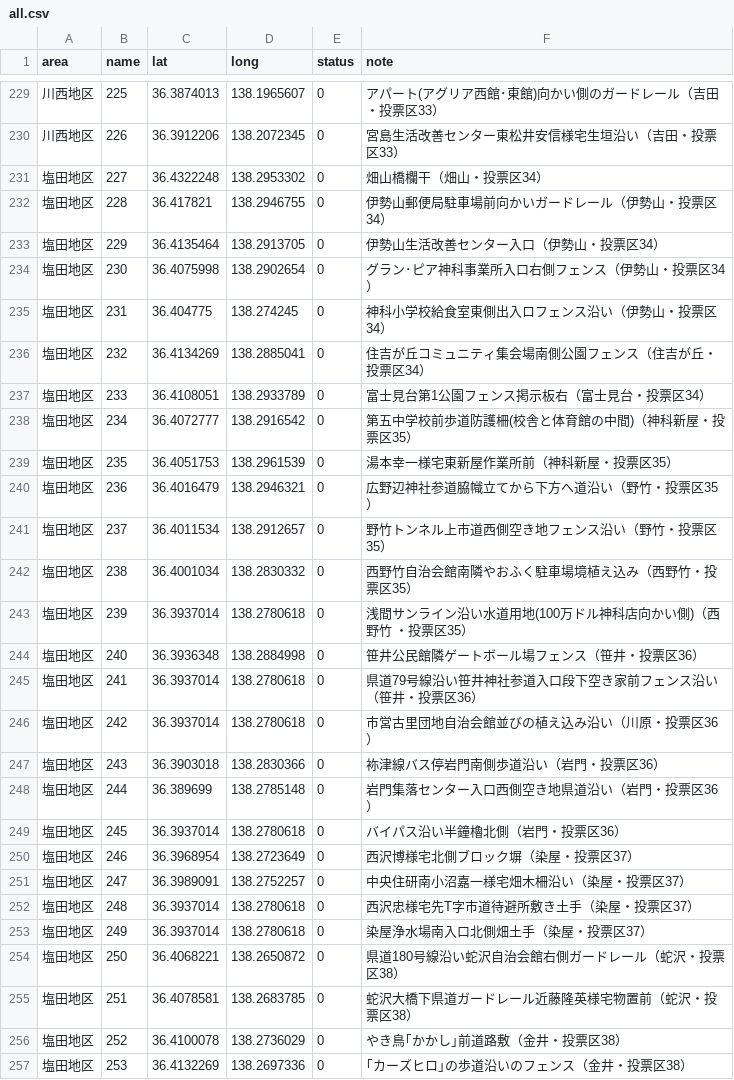
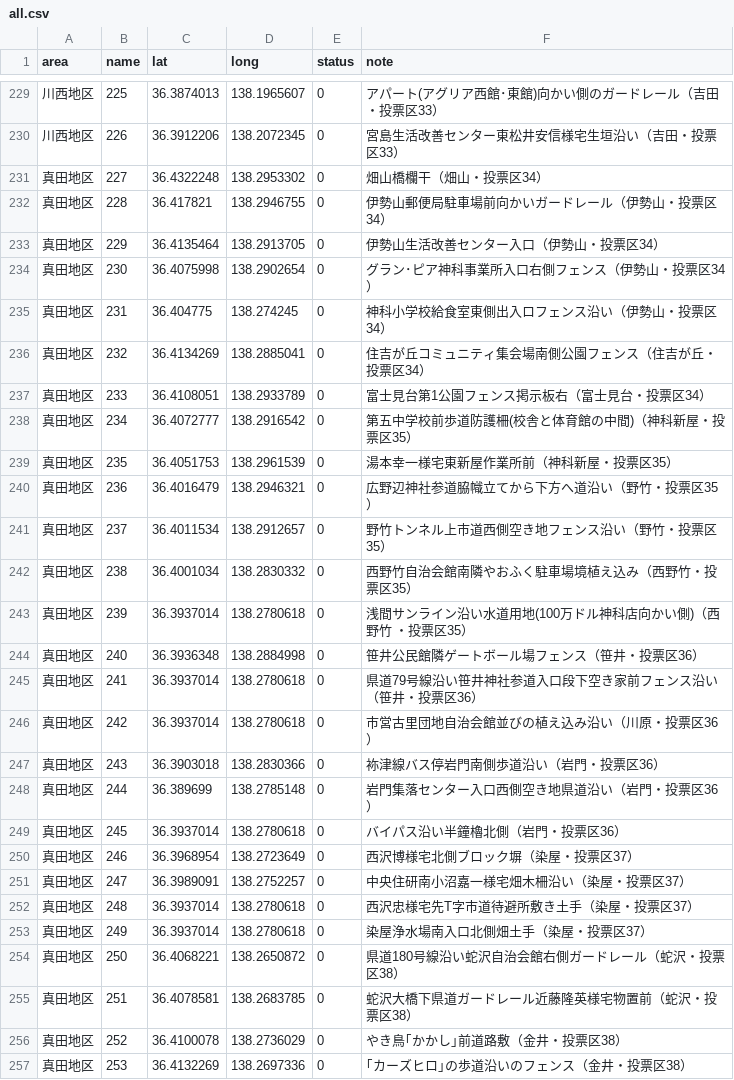
Before and after one commit to kenjilou/ueda-poster-map, a CSV file: data/all.csv, drawn as a sheet; only a part is shown, gaps mark what is left out; the diff covers the shown part only.

```diff
--- a/data/all.csv
+++ b/data/all.csv
@@ -230,28 +230,28 @@ area,name,lat,long,status,note
 川西地区,226,36.3912206,138.2072345,0,宮島生活改善センター東松井安信様宅生垣沿い（吉田・投票区33）
-塩田地区,227,36.4322248,138.2953302,0,畑山橋欄干（畑山・投票区34）
-塩田地区,228,36.417821,138.2946755,0,伊勢山郵便局駐車場前向かいガードレール（伊勢山・投票区34）
-塩田地区,229,36.4135464,138.2913705,0,伊勢山生活改善センター入口（伊勢山・投票区34）
-塩田地区,230,36.4075998,138.2902654,0,グラン･ピア神科事業所入口右側フェンス（伊勢山・投票区34）
-塩田地区,231,36.404775,138.274245,0,神科小学校給食室東側出入ロフェンス沿い（伊勢山・投票区34）
-塩田地区,232,36.4134269,138.2885041,0,住吉が丘コミュニティ集会場南側公園フェンス（住吉が丘・投票区34）
-塩田地区,233,36.4108051,138.2933789,0,富士見台第1公園フェンス掲示板右（富士見台・投票区34）
-塩田地区,234,36.4072777,138.2916542,0,第五中学校前歩道防護柵(校舎と体育館の中間)（神科新屋・投票区35）
-塩田地区,235,36.4051753,138.2961539,0,湯本幸一様宅東新屋作業所前（神科新屋・投票区35）
-塩田地区,236,36.4016479,138.2946321,0,広野辺神社参道脇幟立てから下方へ道沿い（野竹・投票区35）
-塩田地区,237,36.4011534,138.2912657,0,野竹トンネル上市道西側空き地フェンス沿い（野竹・投票区35）
-塩田地区,238,36.4001034,138.2830332,0,西野竹自治会館南隣やおふく駐車場境植え込み（西野竹・投票区35）
-塩田地区,239,36.3937014,138.2780618,0,浅間サンライン沿い水道用地(100万ドル神科店向かい側)（西野竹   ・投票区35）
-塩田地区,240,36.3936348,138.2884998,0,笹井公民館隣ゲートボール場フェンス（笹井・投票区36）
-塩田地区,241,36.3937014,138.2780618,0,県道79号線沿い笹井神社参道入口段下空き家前フェンス沿い（笹井・投票区36）
-塩田地区,242,36.3937014,138.2780618,0,市営古里団地自治会館並びの植え込み沿い（川原・投票区36）
-塩田地区,243,36.3903018,138.2830366,0,袮津線バス停岩門南側歩道沿い（岩門・投票区36）
-塩田地区,244,36.389699,138.2785148,0,岩門集落センター入口西側空き地県道沿い（岩門・投票区36）
-塩田地区,245,36.3937014,138.2780618,0,バイパス沿い半鐘櫓北側（岩門・投票区36）
-塩田地区,246,36.3968954,138.2723649,0,西沢博様宅北側ブロック塀（染屋・投票区37）
-塩田地区,247,36.3989091,138.2752257,0,中央住研南小沼嘉一様宅畑木柵沿い（染屋・投票区37）
-塩田地区,248,36.3937014,138.2780618,0,西沢忠様宅先T字市道待避所敷き土手（染屋・投票区37）
-塩田地区,249,36.3937014,138.2780618,0,染屋浄水場南入口北側畑土手（染屋・投票区37）
-塩田地区,250,36.4068221,138.2650872,0,県道180号線沿い蛇沢自治会館右側ガードレール（蛇沢・投票区38）
-塩田地区,251,36.4078581,138.2683785,0,蛇沢大橋下県道ガードレール近藤隆英様宅物置前（蛇沢・投票区38）
-塩田地区,252,36.4100078,138.2736029,0,やき鳥｢かかし｣前道路敷（金井・投票区38）
-塩田地区,253,36.4132269,138.2697336,0,｢カーズヒロ｣の歩道沿いのフェンス（金井・投票区38）
+真田地区,227,36.4322248,138.2953302,0,畑山橋欄干（畑山・投票区34）
+真田地区,228,36.417821,138.2946755,0,伊勢山郵便局駐車場前向かいガードレール（伊勢山・投票区34）
+真田地区,229,36.4135464,138.2913705,0,伊勢山生活改善センター入口（伊勢山・投票区34）
+真田地区,230,36.4075998,138.2902654,0,グラン･ピア神科事業所入口右側フェンス（伊勢山・投票区34）
+真田地区,231,36.404775,138.274245,0,神科小学校給食室東側出入ロフェンス沿い（伊勢山・投票区34）
+真田地区,232,36.4134269,138.2885041,0,住吉が丘コミュニティ集会場南側公園フェンス（住吉が丘・投票区34）
+真田地区,233,36.4108051,138.2933789,0,富士見台第1公園フェンス掲示板右（富士見台・投票区34）
+真田地区,234,36.4072777,138.2916542,0,第五中学校前歩道防護柵(校舎と体育館の中間)（神科新屋・投票区35）
+真田地区,235,36.4051753,138.2961539,0,湯本幸一様宅東新屋作業所前（神科新屋・投票区35）
+真田地区,236,36.4016479,138.2946321,0,広野辺神社参道脇幟立てから下方へ道沿い（野竹・投票区35）
+真田地区,237,36.4011534,138.2912657,0,野竹トンネル上市道西側空き地フェンス沿い（野竹・投票区35）
+真田地区,238,36.4001034,138.2830332,0,西野竹自治会館南隣やおふく駐車場境植え込み（西野竹・投票区35）
+真田地区,239,36.3937014,138.2780618,0,浅間サンライン沿い水道用地(100万ドル神科店向かい側)（西野竹   ・投票区35）
+真田地区,240,36.3936348,138.2884998,0,笹井公民館隣ゲートボール場フェンス（笹井・投票区36）
+真田地区,241,36.3937014,138.2780618,0,県道79号線沿い笹井神社参道入口段下空き家前フェンス沿い（笹井・投票区36）
+真田地区,242,36.3937014,138.2780618,0,市営古里団地自治会館並びの植え込み沿い（川原・投票区36）
+真田地区,243,36.3903018,138.2830366,0,袮津線バス停岩門南側歩道沿い（岩門・投票区36）
+真田地区,244,36.389699,138.2785148,0,岩門集落センター入口西側空き地県道沿い（岩門・投票区36）
+真田地区,245,36.3937014,138.2780618,0,バイパス沿い半鐘櫓北側（岩門・投票区36）
+真田地区,246,36.3968954,138.2723649,0,西沢博様宅北側ブロック塀（染屋・投票区37）
+真田地区,247,36.3989091,138.2752257,0,中央住研南小沼嘉一様宅畑木柵沿い（染屋・投票区37）
+真田地区,248,36.3937014,138.2780618,0,西沢忠様宅先T字市道待避所敷き土手（染屋・投票区37）
+真田地区,249,36.3937014,138.2780618,0,染屋浄水場南入口北側畑土手（染屋・投票区37）
+真田地区,250,36.4068221,138.2650872,0,県道180号線沿い蛇沢自治会館右側ガードレール（蛇沢・投票区38）
+真田地区,251,36.4078581,138.2683785,0,蛇沢大橋下県道ガードレール近藤隆英様宅物置前（蛇沢・投票区38）
+真田地区,252,36.4100078,138.2736029,0,やき鳥｢かかし｣前道路敷（金井・投票区38）
+真田地区,253,36.4132269,138.2697336,0,｢カーズヒロ｣の歩道沿いのフェンス（金井・投票区38）
```
Also changed, not shown: 46 edited cells elsewhere in this file, 7 other files.
